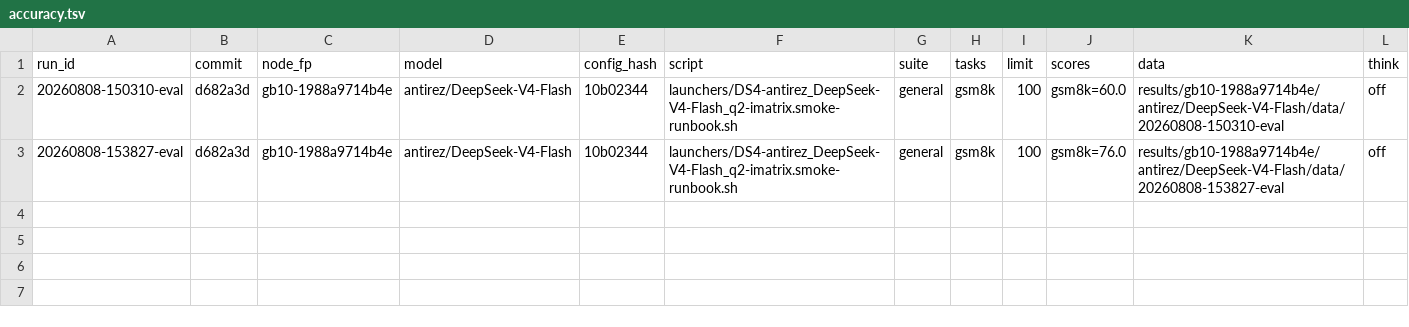
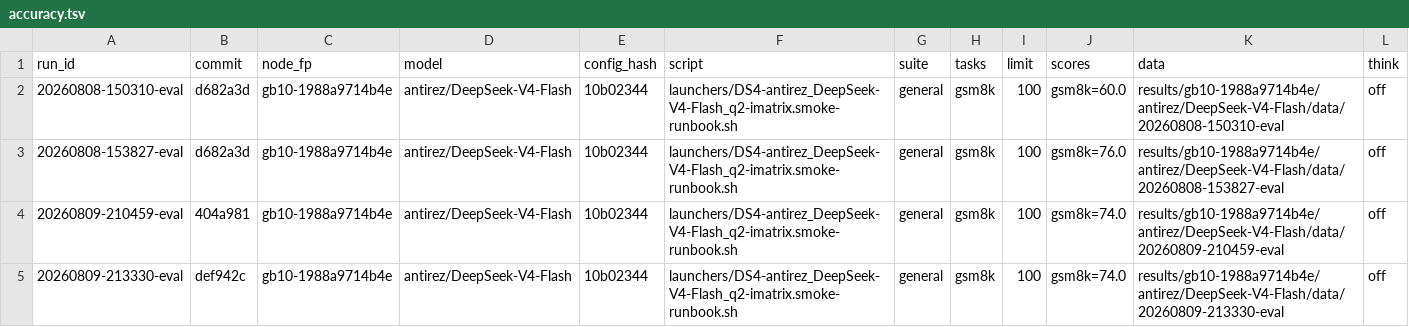
Before and after one commit to josephkern/autohomelab, a TSV file: results/gb10-1988a9714b4e/antirez/DeepSeek-V4-Flash/accuracy.tsv, drawn as a sheet; the diff names each change by its address in the sheet, - before the commit and + after, or states it on an @@ line.

```diff
--- a/results/gb10-1988a9714b4e/antirez/DeepSeek-V4-Flash/accuracy.tsv
+++ b/results/gb10-1988a9714b4e/antirez/DeepSeek-V4-Flash/accuracy.tsv
+row 4: 20260809-210459-eval | 404a981 | gb10-1988a9714b4e | antirez/DeepSeek-V4-Flash | 10b02344 | launchers/DS4-antirez_DeepSeek-V4-Flash_q2-imatrix.smoke-runbook.sh | general | gsm8k | 100 | gsm8k=74.0 | results/gb10-1988a9714b4e/antirez/DeepSeek-V4-Flash/data/20260809-210459-eval | off
+row 5: 20260809-213330-eval | def942c | gb10-1988a9714b4e | antirez/DeepSeek-V4-Flash | 10b02344 | launchers/DS4-antirez_DeepSeek-V4-Flash_q2-imatrix.smoke-runbook.sh | general | gsm8k | 100 | gsm8k=74.0 | results/gb10-1988a9714b4e/antirez/DeepSeek-V4-Flash/data/20260809-213330-eval | off
```
Also changed, not shown: 2 other files.
